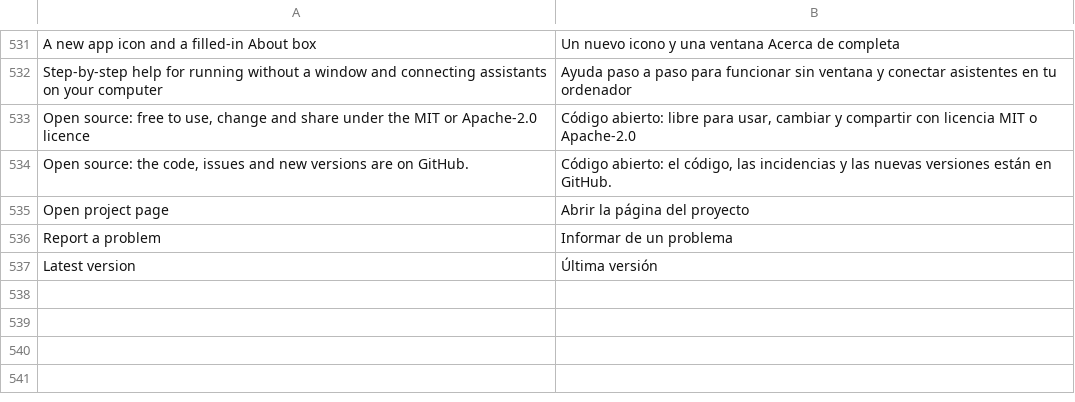
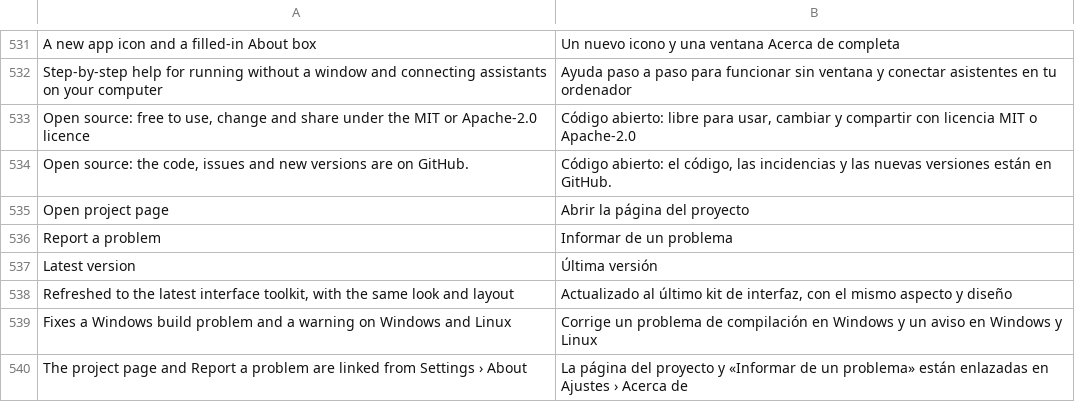
Before and after one commit to ChrispyGee/Roomtone, a TSV file: locales/es.tsv, drawn as a sheet; only a part is shown, gaps mark what is left out.

```diff
--- a/locales/es.tsv
+++ b/locales/es.tsv
@@ -537 +537,4 @@ Report a problem	Informar de un problema
 Latest version	Última versión
+Refreshed to the latest interface toolkit, with the same look and layout	Actualizado al último kit de interfaz, con el mismo aspecto y diseño
+Fixes a Windows build problem and a warning on Windows and Linux	Corrige un problema de compilación en Windows y un aviso en Windows y Linux
+The project page and Report a problem are linked from Settings › About	La página del proyecto y «Informar de un problema» están enlazadas en Ajustes › Acerca de
```
Also changed, not shown: locales/de.tsv, locales/fr.tsv, 10 other files.
